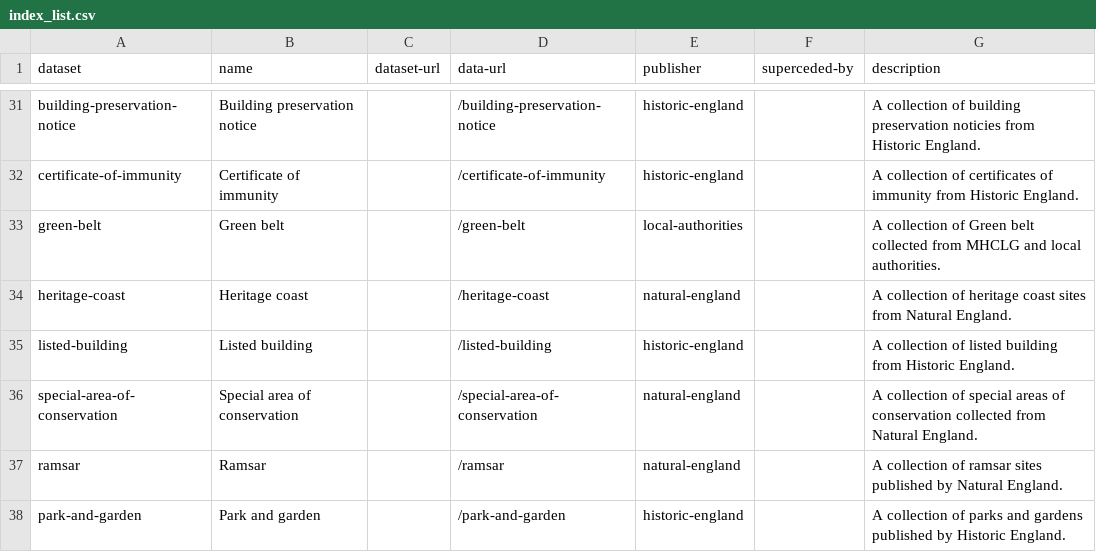
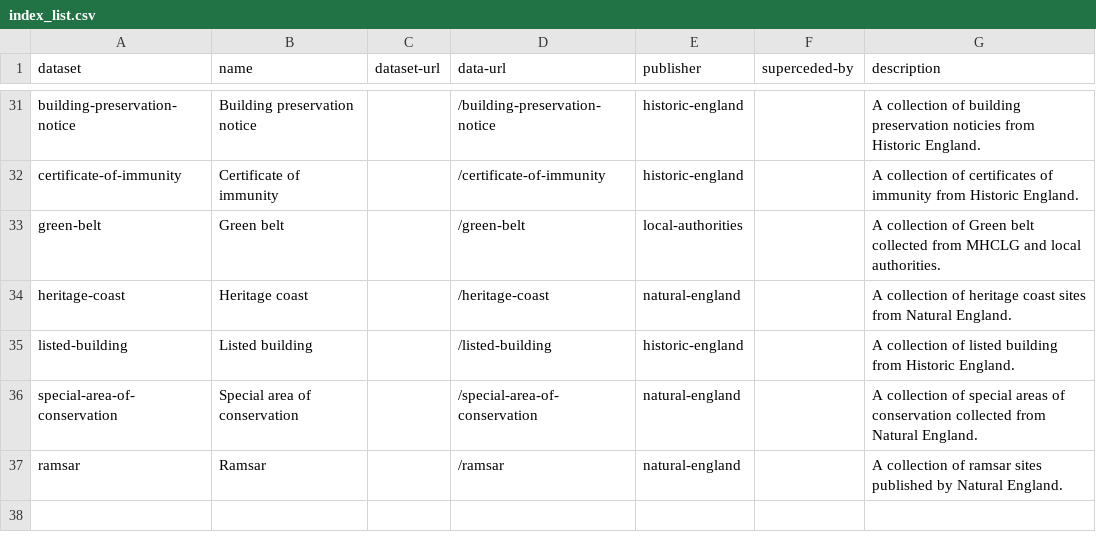
Before and after one commit to digital-land-attic/dataset, a CSV file: data/index_list.csv, drawn as a sheet; only a part is shown, gaps mark what is left out.

Commit message:
Removes duplication of park and garden

```diff
--- a/data/index_list.csv
+++ b/data/index_list.csv
@@ -37,2 +37 @@ special-area-of-conservation,Special area of conservation,,/special-area-of-cons
 ramsar,Ramsar,,/ramsar,natural-england,,A collection of ramsar sites published by Natural England.
-park-and-garden,Park and garden,,/park-and-garden,historic-england,,A collection of parks and gardens published by Historic England.
```
